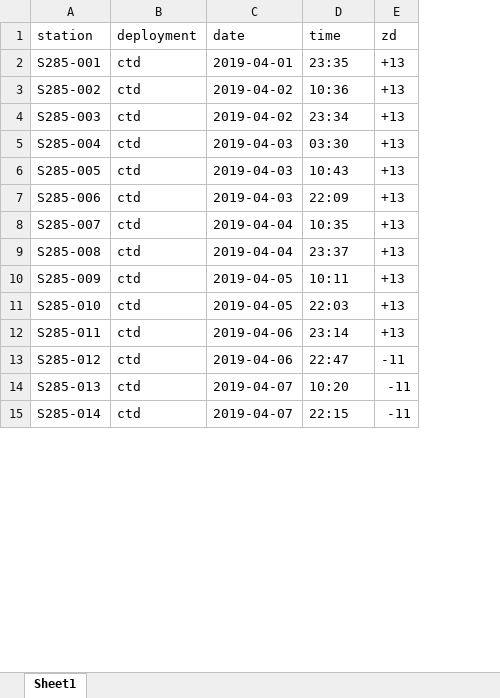
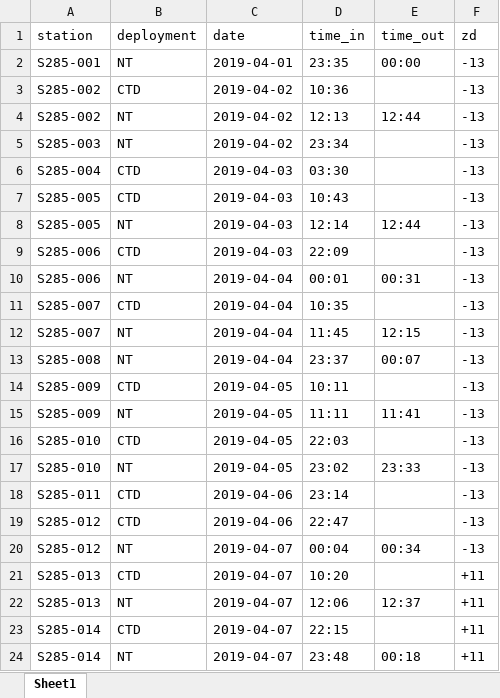
Before and after one commit to benharden27/seaprocess, an Excel workbook: inst/extdata/S285_station.xlsx, sheet Sheet1, drawn as a sheet; only a part is shown; values as stored, in another font and other column widths than the file's, no borders; addresses are those after the commit; the diff covers the shown part only; the diff names each change by its address in the sheet, - before the commit and + after, or states it on an @@ line.

Commit message:
correct sign error in ZD and reinstated az_to_tz function as we need this now for exporting to csv. Add functions to make bottle sheet by drawing in data from a ctd sheet and ros bottle files. Added more extdata. Remove copy of read_elg in this package and will rely on claling it from the sea package. For now.

```diff
--- a/inst/extdata/S285_station.xlsx (sheet Sheet1)
+++ b/inst/extdata/S285_station.xlsx (sheet Sheet1)
+column E (time_out), row 2: 00:00; row 13: 00:07
-D1: time
+D1: time_in
-B2 (deployment): ctd
+B2 (deployment): NT
-F2:F3 (zd): +13
+F2:F3 (zd): -13
-B3 (deployment): ctd
+B3 (deployment): CTD
+row 4: S285-002 | NT | 2019-04-02 | 12:13 | 12:44 | -13
-B5 (deployment): ctd
+B5 (deployment): NT
-F5:F7 (zd): +13
+F5:F7 (zd): -13
-B6:B7 (deployment): ctd
+B6:B7 (deployment): CTD
+row 8: S285-005 | NT | 2019-04-03 | 12:14 | 12:44 | -13
-B9 (deployment): ctd
+B9 (deployment): CTD
-F9 (zd): +13
+F9 (zd): -13
+row 10: S285-006 | NT | 2019-04-04 | 00:01 | 00:31 | -13
-B11 (deployment): ctd
+B11 (deployment): CTD
-F11 (zd): +13
+F11 (zd): -13
+row 12: S285-007 | NT | 2019-04-04 | 11:45 | 12:15 | -13
-B13 (deployment): ctd
+B13 (deployment): NT
-F13:F14 (zd): +13
+F13:F14 (zd): -13
-B14 (deployment): ctd
+B14 (deployment): CTD
+row 15: S285-009 | NT | 2019-04-05 | 11:11 | 11:41 | -13
-B16 (deployment): ctd
+B16 (deployment): CTD
-F16 (zd): +13
+F16 (zd): -13
+row 17: S285-010 | NT | 2019-04-05 | 23:02 | 23:33 | -13
-B18:B19 (deployment): ctd
+B18:B19 (deployment): CTD
-F18 (zd): +13
+F18 (zd): -13
-F19 (zd): -11
+F19 (zd): -13
+row 20: S285-012 | NT | 2019-04-07 | 00:04 | 00:34 | -13
-B21 (deployment): ctd
+B21 (deployment): CTD
-F21 (zd): -11
+F21 (zd): +11
+row 22: S285-013 | NT | 2019-04-07 | 12:06 | 12:37 | +11
-B23 (deployment): ctd
+B23 (deployment): CTD
-F23 (zd): -11
+F23 (zd): +11
+row 24: S285-014 | NT | 2019-04-07 | 23:48 | 00:18 | +11
```
Also changed, not shown: 2 added rows and 6 edited cells elsewhere in this sheet, 46 other files.
